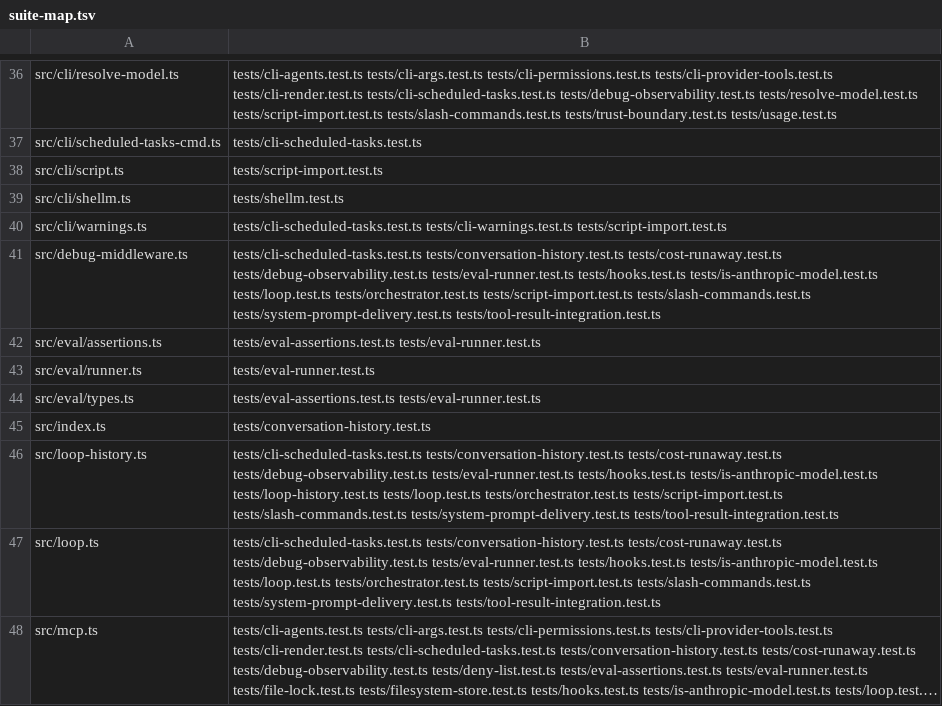
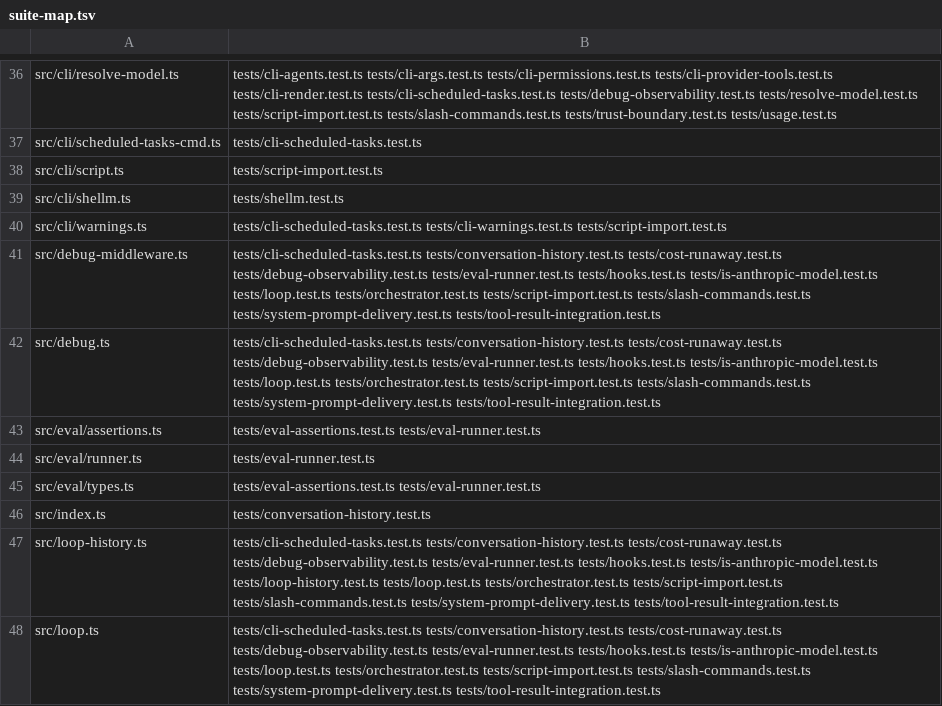
Before and after one commit to PaulKinlan/agent-do, a TSV file: tools/suite-map.tsv, drawn as a sheet; only a part is shown, gaps mark what is left out; the shorter side is filled out with more unchanged rows; long unchanged cells end in ….

Commit message:
refactor(loop): move the per-run debug surface into src/debug.ts
Second step of agent-do-4os (split src/loop.ts by responsibility), following the architect's module plan.
`setupDebug`, `emitSystemPromptDebug` and `emitCacheDebug` move to `src/debug.ts`, now the only place that
knows how a run's debug middleware and debug events are wired; the middleware itself stays in
debug-middleware.ts. loop.ts goes 1366 -> 1256 lines (1408 before the first step).

Nothing is re-exported for this one: all three helpers are module-private to the loop, so only the call sites
change, to an import. The imports loop.ts no longer needs are gone (wrapLanguageModel, the debug-middleware
block, DebugConfig); DebugEvent stays because the step-end hook still takes it.

Verified: all three functions byte-identical to their previous form apart from the export keyword (diffed
function-by-function against a687f2f), tsc --noEmit clean, focused suites green, generated map/contract
regenerated (node tools/gen-suite-map.mjs, --check clean), AGENTS.md/CLAUDE.md listing updated and mirrored.
No behaviour change.

```diff
--- a/tools/suite-map.tsv
+++ b/tools/suite-map.tsv
@@ -41,2 +41,3 @@ src/cli/warnings.ts	tests/cli-scheduled-tasks.test.ts tests/cli-warnings.test.ts
 src/debug-middleware.ts	tests/cli-scheduled-tasks.test.ts tests/conversation-history.test.ts tests/cost-runaway.test.ts tests/debug-observability.test.ts tests/eval-runner.test.ts tests/hooks.test.ts tests/is-anthropic-model.test.ts tests/loop.test.ts tests/orchestrator.test.ts tests/script-import.test.ts tests/slash-commands.test.ts tests/system-prompt-delivery.test.ts tests/tool-result-integration.test.ts
+src/debug.ts	tests/cli-scheduled-tasks.test.ts tests/conversation-history.test.ts tests/cost-runaway.test.ts tests/debug-observability.test.ts tests/eval-runner.test.ts tests/hooks.test.ts tests/is-anthropic-model.test.ts tests/loop.test.ts tests/orchestrator.test.ts tests/script-import.test.ts tests/slash-commands.test.ts tests/system-prompt-delivery.test.ts tests/tool-result-integration.test.ts
 src/eval/assertions.ts	tests/eval-assertions.test.ts tests/eval-runner.test.ts
```
Also changed, not shown: 6 other files.
